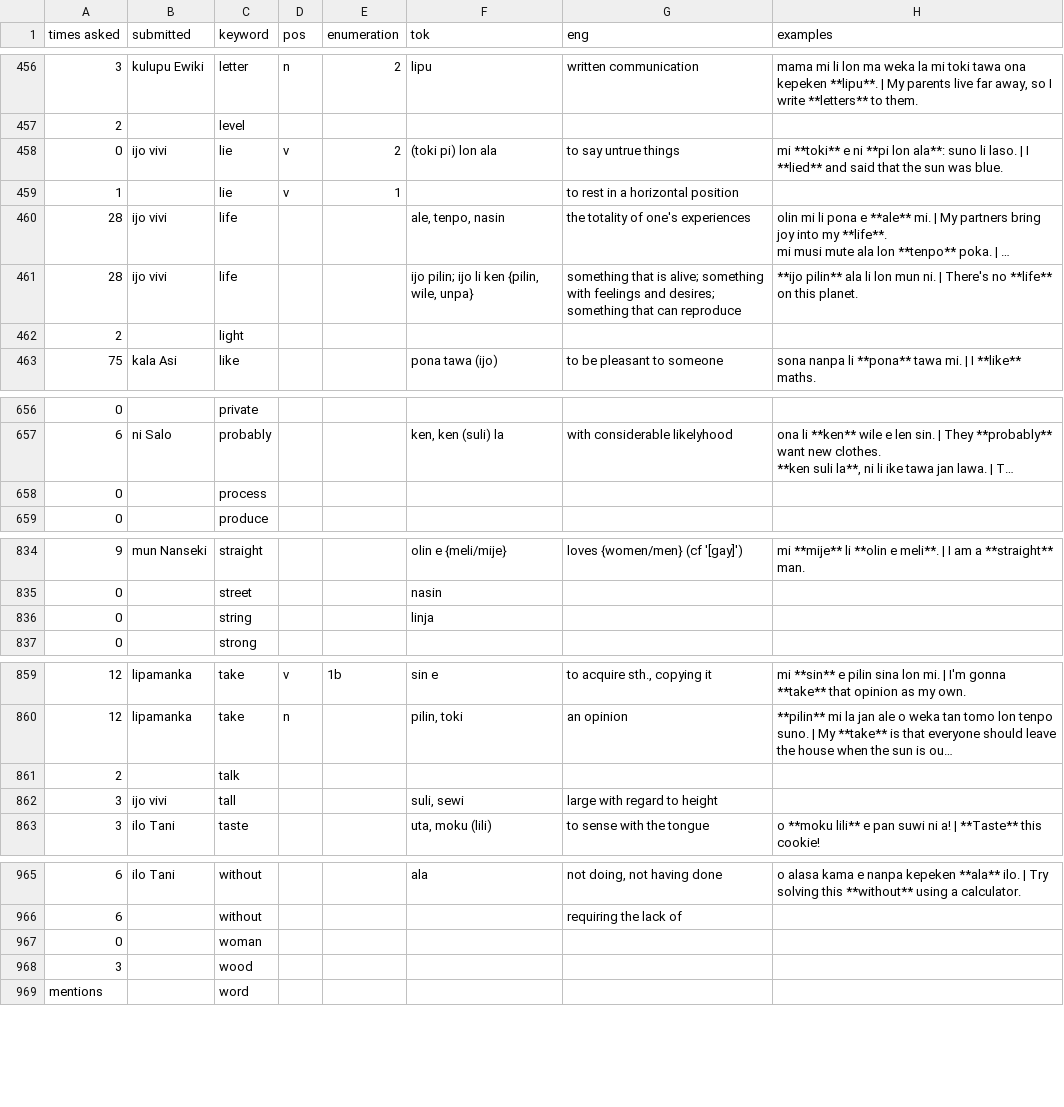
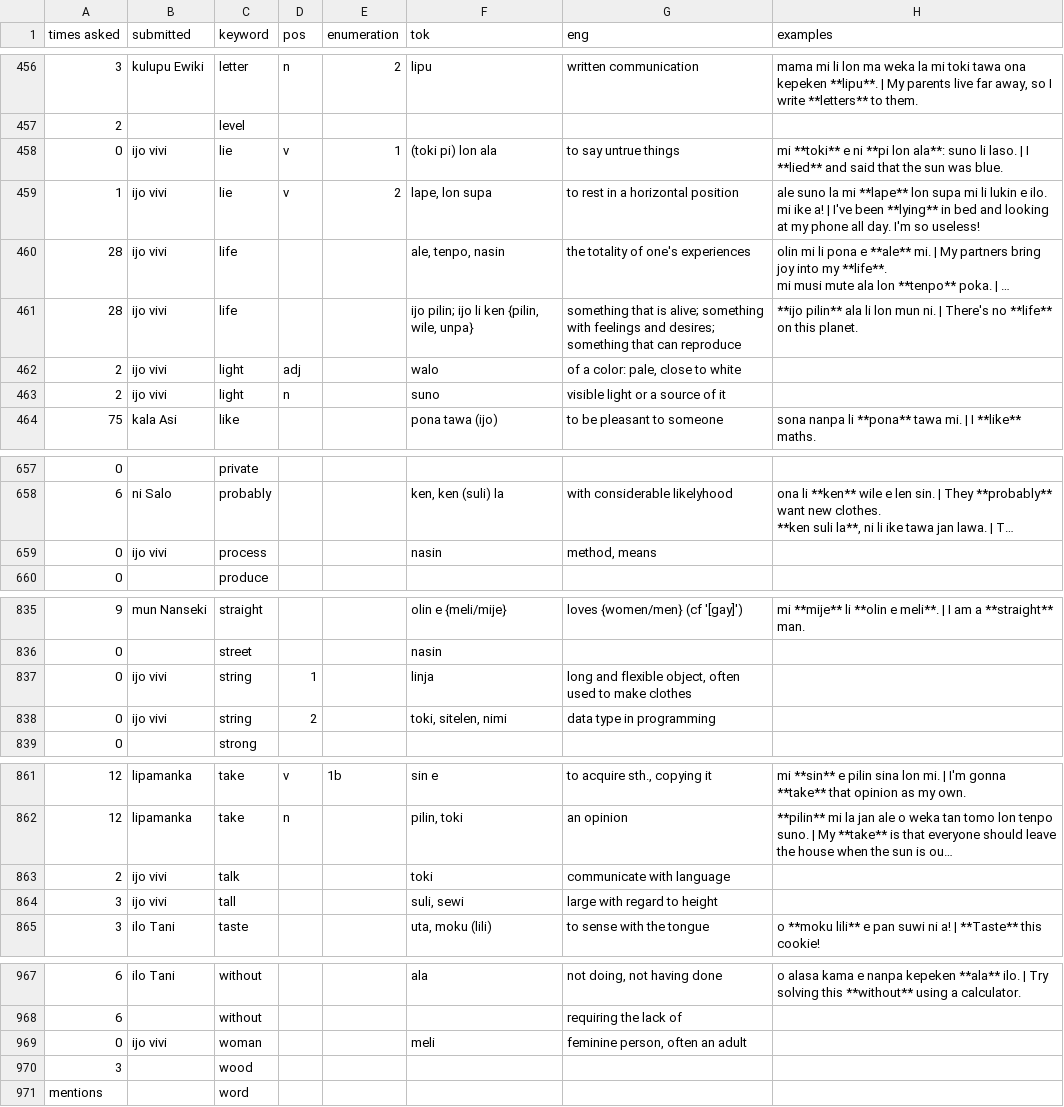
Before and after one commit to pona-la/kemeka.pona.la, a CSV file: data/definitions.csv, drawn as a sheet; only a part is shown, gaps mark what is left out; long unchanged cells end in …; addresses are those after the commit; the diff covers the shown part only; the diff names each change by its address in the sheet, - before the commit and + after, or states it on an @@ line.

Commit message:
Update data

```diff
--- a/data/definitions.csv
+++ b/data/definitions.csv
-E458 (enumeration): 2
+E458 (enumeration): 1
-B459 (submitted): (empty)
+B459 (submitted): ijo vivi
-E459 (enumeration): 1
+E459 (enumeration): 2
-F459 (tok): (empty)
+F459 (tok): lape, lon supa
-H459 (examples): (empty)
+H459 (examples): ale suno la mi **lape** lon supa mi li lukin e ilo. mi ike a! | I've been **lying** in bed and looking at my phone all day. I'm so useless!
-B462 (submitted): (empty)
+B462 (submitted): ijo vivi
-D462 (pos): (empty)
+D462 (pos): adj
-F462 (tok): (empty)
+F462 (tok): walo
-G462 (eng): (empty)
+G462 (eng): of a color: pale, close to white
+row 463: 2 | ijo vivi | light | n |  | suno | visible light or a source of it
-B659 (submitted): (empty)
+B659 (submitted): ijo vivi
-F659 (tok): (empty)
+F659 (tok): nasin
-G659 (eng): (empty)
+G659 (eng): method, means
-B837 (submitted): (empty)
+B837 (submitted): ijo vivi
-D837 (pos): (empty)
+D837 (pos): 1
-G837 (eng): (empty)
+G837 (eng): long and flexible object, often used to make clothes
+row 838: 0 | ijo vivi | string | 2 |  | toki, sitelen, nimi | data type in programming
-B863 (submitted): (empty)
+B863 (submitted): ijo vivi
-F863 (tok): (empty)
+F863 (tok): toki
-G863 (eng): (empty)
+G863 (eng): communicate with language
-B969 (submitted): (empty)
+B969 (submitted): ijo vivi
-F969 (tok): (empty)
+F969 (tok): meli
-G969 (eng): (empty)
+G969 (eng): feminine person, often an adult
```
Also changed, not shown: 9 edited cells elsewhere in this file.
